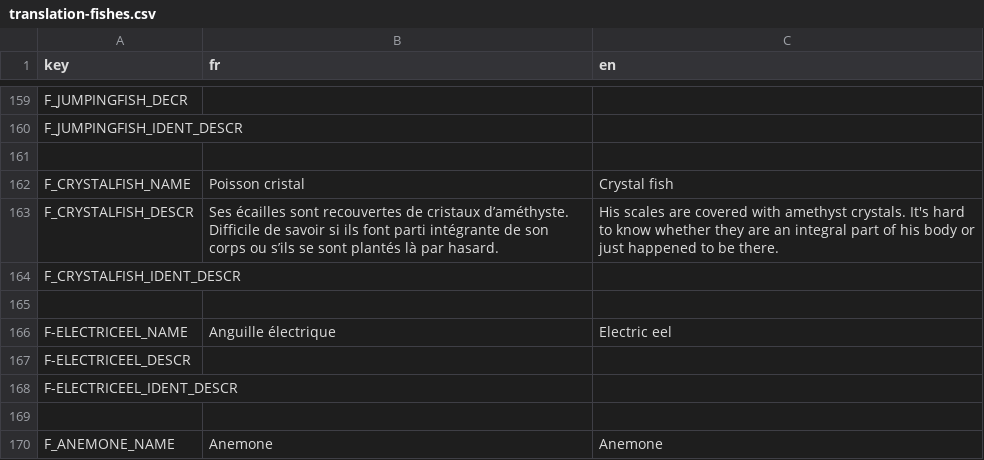
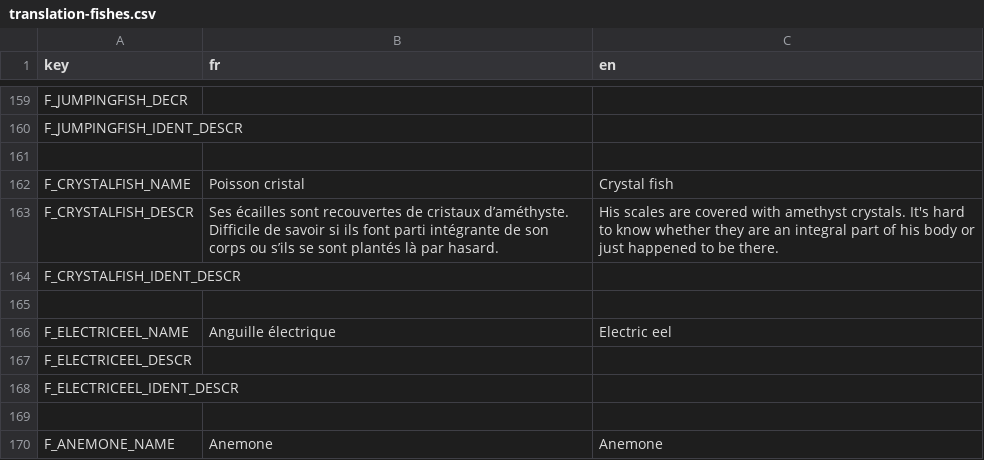
Before and after one commit to Patobeurre/godot-fishing-game, a CSV file: translation/translation-fishes.csv, drawn as a sheet; only a part is shown, gaps mark what is left out.

Commit message:
various
- fix wave animation
- correct translation
- test shadow image

```diff
--- a/translation/translation-fishes.csv
+++ b/translation/translation-fishes.csv
@@ -165,5 +165,5 @@ F_CRYSTALFISH_IDENT_DESCR;;
 ;;
-F-ELECTRICEEL_NAME;Anguille électrique;Electric eel
-F-ELECTRICEEL_DESCR;;
-F-ELECTRICEEL_IDENT_DESCR;;
+F_ELECTRICEEL_NAME;Anguille électrique;Electric eel
+F_ELECTRICEEL_DESCR;;
+F_ELECTRICEEL_IDENT_DESCR;;
 ;;
```
Also changed, not shown: 4 other files.
